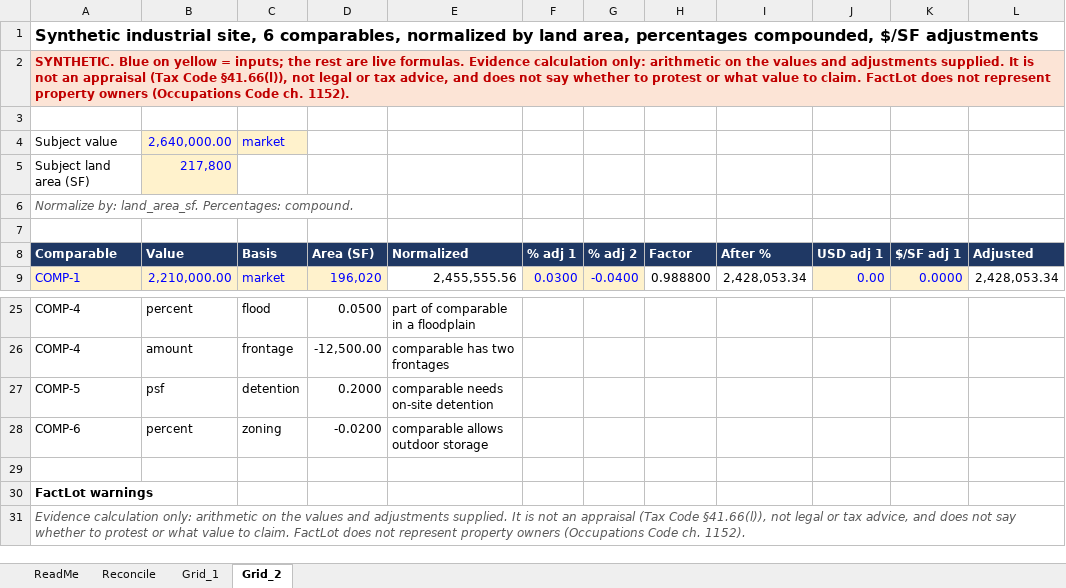
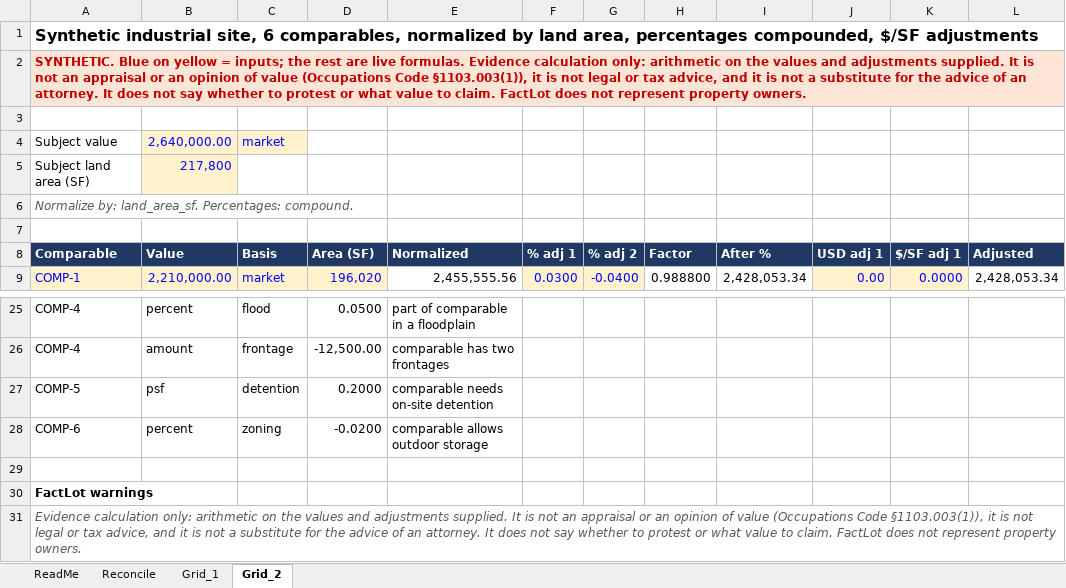
Before and after one commit to 9mp96ygnbk-alt/factlot, an Excel workbook: examples/reconciliation/tx-unequal-appraisal-evidence.xlsx, sheet Grid_2, drawn as a sheet; only a part is shown, gaps mark what is left out; values as stored, in another font and other column widths than the file's, no borders; the diff names each change by its address in the sheet, - before the commit and + after, or states it on an @@ line.

Commit message:
Regenerate the unequal-appraisal workbook with the revised notice; connectors README registry tool count

```diff
--- a/examples/reconciliation/tx-unequal-appraisal-evidence.xlsx (sheet Grid_2)
+++ b/examples/reconciliation/tx-unequal-appraisal-evidence.xlsx (sheet Grid_2)
-A2: …an appraisal (Tax Code §41.66(l)), not legal or tax advice, and does not say whether to protest or what value to claim. FactLot does not represent property owners (Occupations Code ch. 1152).
+A2: …an appraisal or an opinion of value (Occupations Code §1103.003(1)), it is not legal or tax advice, and it is not a substitute for the advice of an attorney. It does not say whether to protest or what value to claim. FactLot does not represent property owners.
-A31: …an appraisal (Tax Code §41.66(l)), not legal or tax advice, and does not say whether to protest or what value to claim. FactLot does not represent property owners (Occupations Code ch. 1152).
+A31: …an appraisal or an opinion of value (Occupations Code §1103.003(1)), it is not legal or tax advice, and it is not a substitute for the advice of an attorney. It does not say whether to protest or what value to claim. FactLot does not represent property owners.
```
Also changed, not shown: sheet Grid_1, sheet ReadMe, 1 other file.
